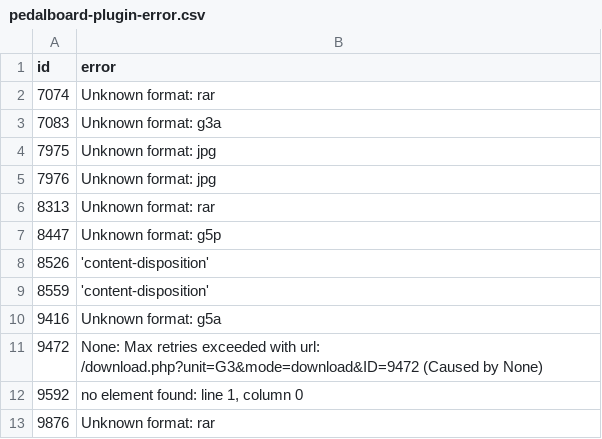
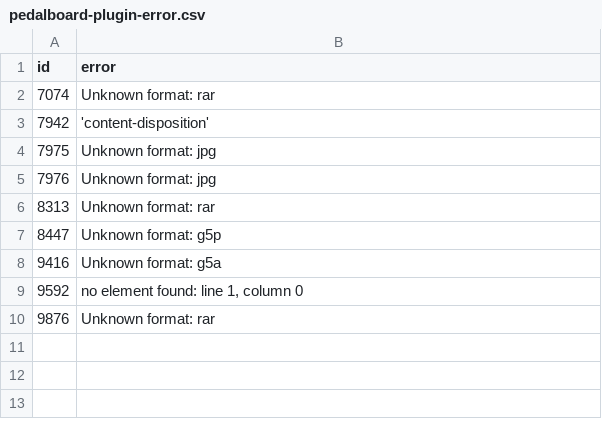
Before and after one commit to IFCE-Ciencia-da-Computacao-2011-2/UDM.316-Reconhecimento-de-Padroes, a CSV file: projeto-final/data/pedalboard-plugin-error.csv, drawn as a sheet; removed rows and columns are numbered as before the commit, all else as after; the diff names each change by its address in the sheet, - before the commit and + after, or states it on an @@ line.

Commit message:
Re scrapping. Add more support to obtain pedalboards from others formats

```diff
--- a/projeto-final/data/pedalboard-plugin-error.csv
+++ b/projeto-final/data/pedalboard-plugin-error.csv
-row 3: 7083 | Unknown format: g3a
+row 3: 7942 | 'content-disposition'
-row 8: 8526 | 'content-disposition'
-row 9: 8559 | 'content-disposition'
-row 11: 9472 | None: Max retries exceeded with url: /download.php?unit=G3&mode=download&ID=9472 (Caused by None)
```
Also changed, not shown: 3 other files.
